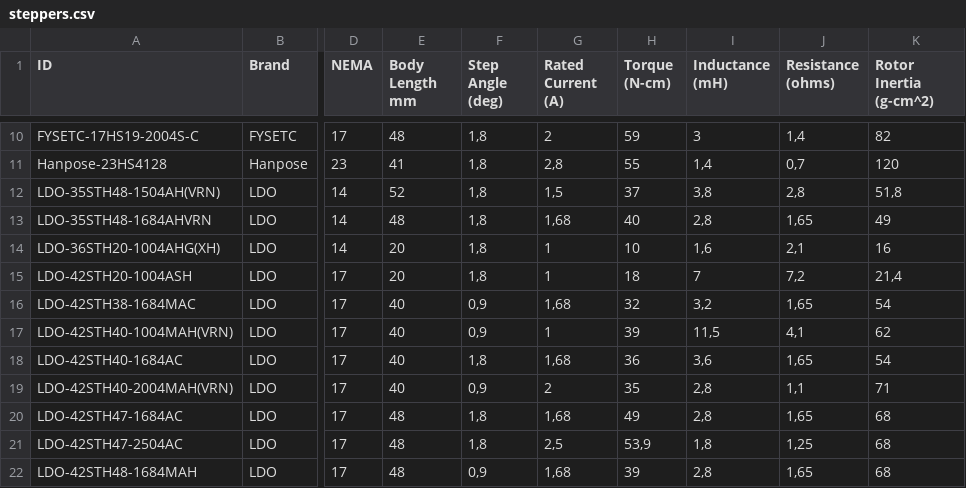
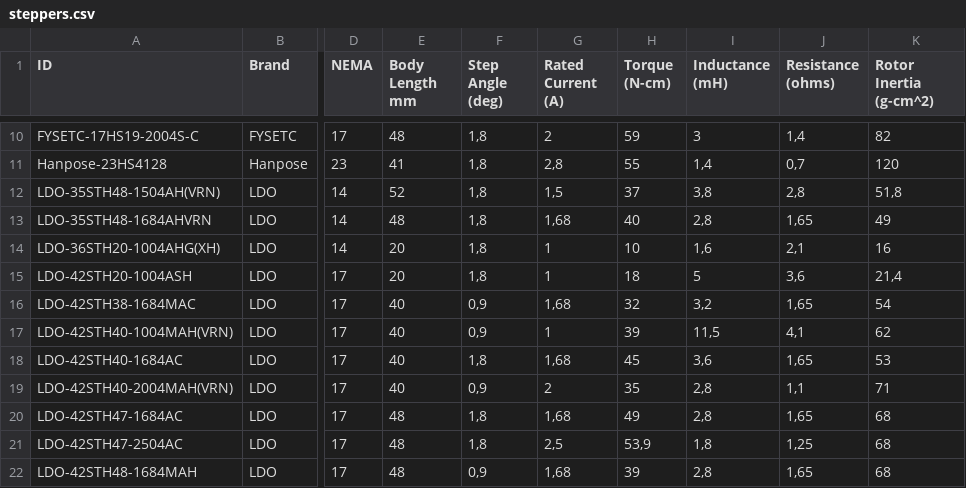
Before and after one commit to TheDevMinerTV/stepper-simulator, a CSV file: data/steppers.csv, drawn as a sheet; only a part is shown, gaps mark what is left out; the diff names each change by its address in the sheet, - before the commit and + after, or states it on an @@ line.

Commit message:
feat: add pera's stepper DB

```diff
--- a/data/steppers.csv
+++ b/data/steppers.csv
-I15 (Inductance (mH)): 7
+I15 (Inductance (mH)): 5
-J15 (Resistance (ohms)): 7,2
+J15 (Resistance (ohms)): 3,6
-H18 (Torque (N-cm)): 36
+H18 (Torque (N-cm)): 45
-K18 (Rotor Inertia (g-cm^2)): 54
+K18 (Rotor Inertia (g-cm^2)): 53
```
Also changed, not shown: 3 other files.
